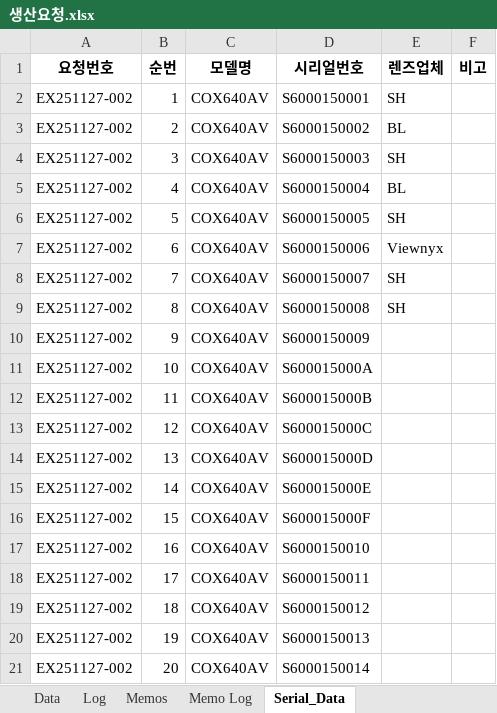
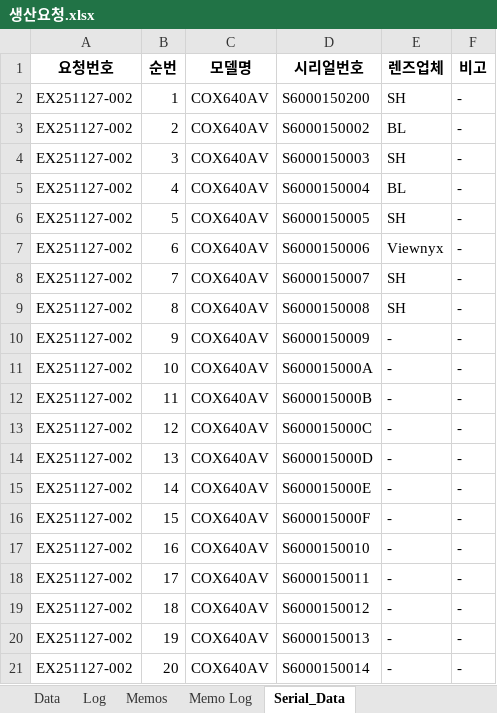
Before and after one commit to sue9010/251124_ProductionManager, an Excel workbook: 생산요청.xlsx, sheet Serial_Data, drawn as a sheet; values as stored, in another font and other column widths than the file's, no borders; the diff names each change by its address in the sheet, - before the commit and + after, or states it on an @@ line.

```diff
--- a/생산요청.xlsx (sheet Serial_Data)
+++ b/생산요청.xlsx (sheet Serial_Data)
-D2 (시리얼번호): S6000150001
+D2 (시리얼번호): S6000150200
-F2:F21 (비고): (empty)
+F2:F21 (비고): -
-E10:E21 (렌즈업체): (empty)
+E10:E21 (렌즈업체): -
```
Also changed, not shown: sheet Data, 1 other file.
